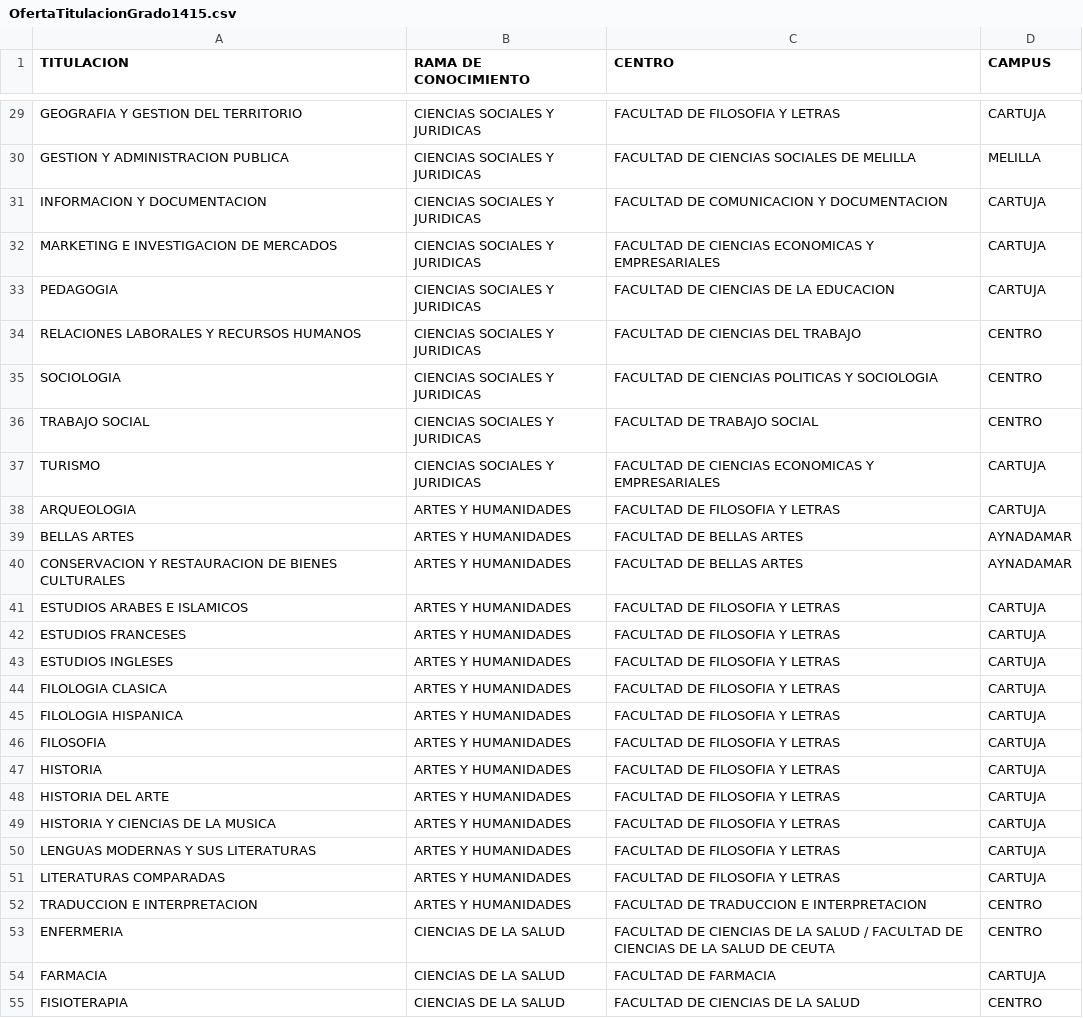
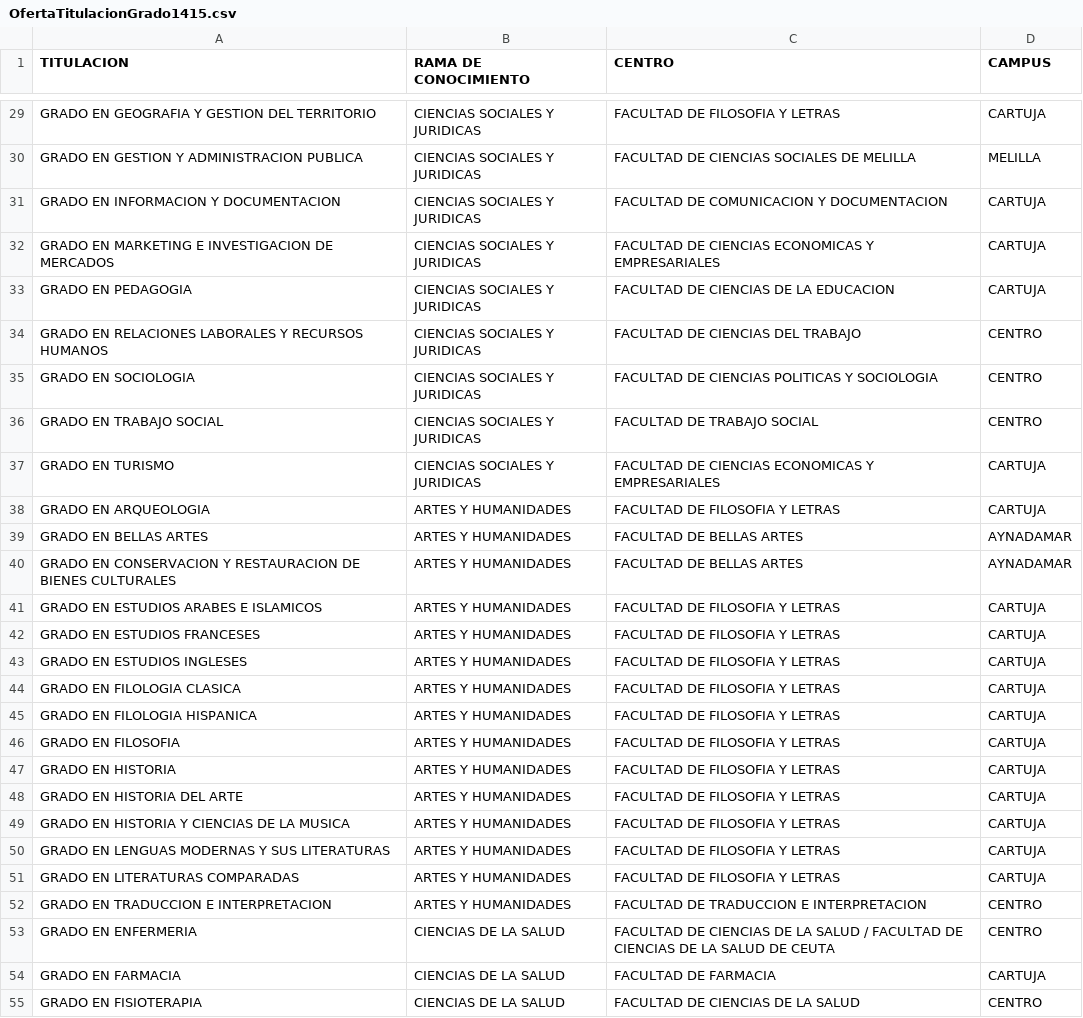
Before and after one commit to germaaan/ProyectoDatosAbiertos, a CSV file: data/origin/OfertaTitulacionGrado1415.csv, drawn as a sheet; only a part is shown, gaps mark what is left out; the diff covers the shown part only; the diff names each change by its address in the sheet, - before the commit and + after, or states it on an @@ line.

```diff
--- a/data/origin/OfertaTitulacionGrado1415.csv
+++ b/data/origin/OfertaTitulacionGrado1415.csv
-A29 (TITULACION): GEOGRAFIA Y GESTION DEL TERRITORIO
+A29 (TITULACION): GRADO EN GEOGRAFIA Y GESTION DEL TERRITORIO
-A30 (TITULACION): GESTION Y ADMINISTRACION PUBLICA
+A30 (TITULACION): GRADO EN GESTION Y ADMINISTRACION PUBLICA
-A31 (TITULACION): INFORMACION Y DOCUMENTACION
+A31 (TITULACION): GRADO EN INFORMACION Y DOCUMENTACION
-A32 (TITULACION): MARKETING E INVESTIGACION DE MERCADOS
+A32 (TITULACION): GRADO EN MARKETING E INVESTIGACION DE MERCADOS
-A33 (TITULACION): PEDAGOGIA
+A33 (TITULACION): GRADO EN PEDAGOGIA
-A34 (TITULACION): RELACIONES LABORALES Y RECURSOS HUMANOS
+A34 (TITULACION): GRADO EN RELACIONES LABORALES Y RECURSOS HUMANOS
-A35 (TITULACION): SOCIOLOGIA
+A35 (TITULACION): GRADO EN SOCIOLOGIA
-A36 (TITULACION): TRABAJO SOCIAL
+A36 (TITULACION): GRADO EN TRABAJO SOCIAL
-A37 (TITULACION): TURISMO
+A37 (TITULACION): GRADO EN TURISMO
-A38 (TITULACION): ARQUEOLOGIA
+A38 (TITULACION): GRADO EN ARQUEOLOGIA
-A39 (TITULACION): BELLAS ARTES
+A39 (TITULACION): GRADO EN BELLAS ARTES
-A40 (TITULACION): CONSERVACION Y…
+A40 (TITULACION): GRADO EN CONSERVACION Y…
-A41 (TITULACION): ESTUDIOS ARABES E ISLAMICOS
+A41 (TITULACION): GRADO EN ESTUDIOS ARABES E ISLAMICOS
-A42 (TITULACION): ESTUDIOS FRANCESES
+A42 (TITULACION): GRADO EN ESTUDIOS FRANCESES
-A43 (TITULACION): ESTUDIOS INGLESES
+A43 (TITULACION): GRADO EN ESTUDIOS INGLESES
-A44 (TITULACION): FILOLOGIA CLASICA
+A44 (TITULACION): GRADO EN FILOLOGIA CLASICA
-A45 (TITULACION): FILOLOGIA HISPANICA
+A45 (TITULACION): GRADO EN FILOLOGIA HISPANICA
-A46 (TITULACION): FILOSOFIA
+A46 (TITULACION): GRADO EN FILOSOFIA
-A47 (TITULACION): HISTORIA
+A47 (TITULACION): GRADO EN HISTORIA
-A48 (TITULACION): HISTORIA DEL ARTE
+A48 (TITULACION): GRADO EN HISTORIA DEL ARTE
-A49 (TITULACION): HISTORIA Y CIENCIAS DE LA MUSICA
+A49 (TITULACION): GRADO EN HISTORIA Y CIENCIAS DE LA MUSICA
-A50 (TITULACION): LENGUAS MODERNAS Y SUS LITERATURAS
+A50 (TITULACION): GRADO EN LENGUAS MODERNAS Y SUS LITERATURAS
-A51 (TITULACION): LITERATURAS COMPARADAS
+A51 (TITULACION): GRADO EN LITERATURAS COMPARADAS
-A52 (TITULACION): TRADUCCION E INTERPRETACION
+A52 (TITULACION): GRADO EN TRADUCCION E INTERPRETACION
-A53 (TITULACION): ENFERMERIA
+A53 (TITULACION): GRADO EN ENFERMERIA
-A54 (TITULACION): FARMACIA
+A54 (TITULACION): GRADO EN FARMACIA
-A55 (TITULACION): FISIOTERAPIA
+A55 (TITULACION): GRADO EN FISIOTERAPIA
```
Also changed, not shown: 41 edited cells elsewhere in this file, data/origin/MatriculasGrado1314.csv, data/origin/MatriculasGrado1415.csv, 35 other files.
